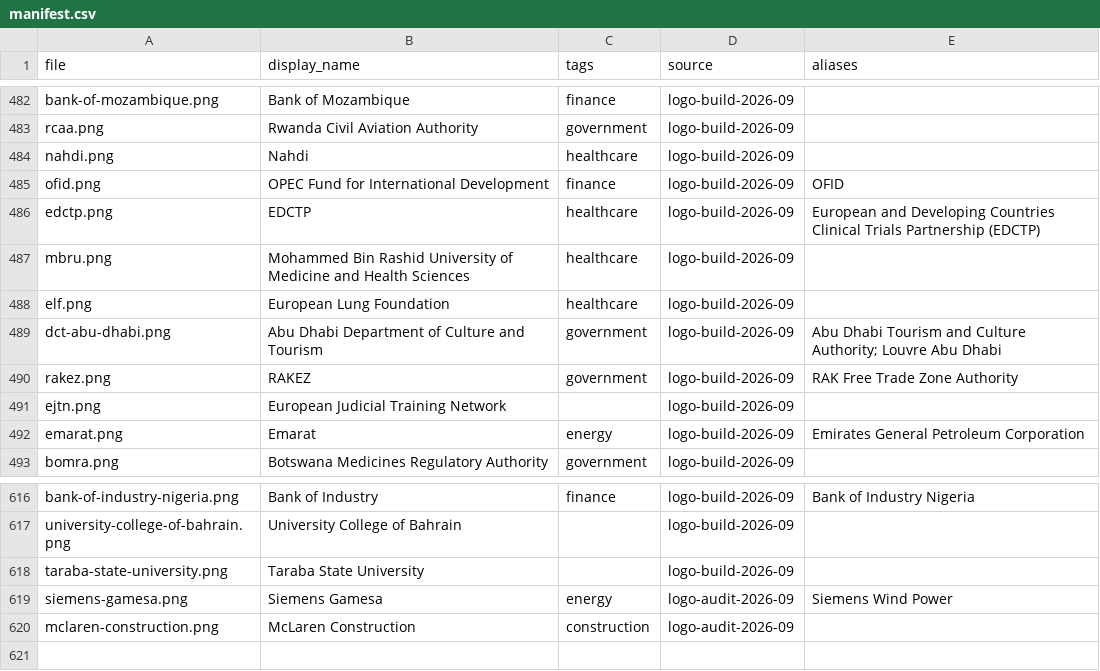
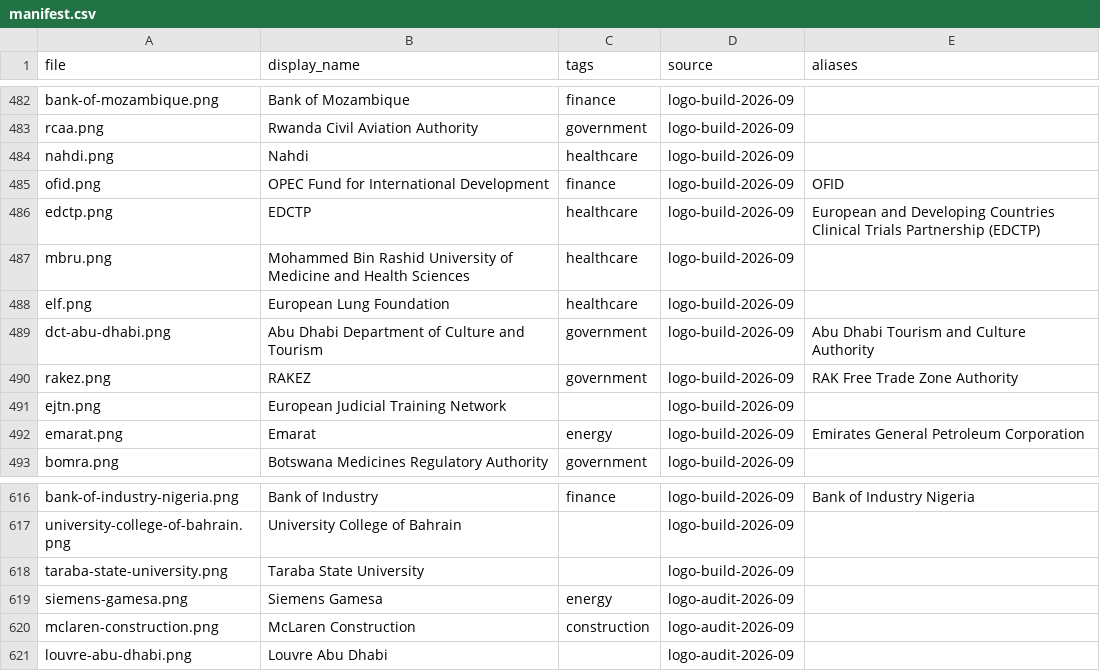
Before and after one commit to WillHardie/isoc-logo-library, a CSV file: manifest.csv, drawn as a sheet; only a part is shown, gaps mark what is left out.

Commit message:
Logo audit 2026-09: Will's preference for the best-known logo — Siemens Wind Power back to Siemens; Louvre Abu Dhabi gets its own mark

```diff
--- a/manifest.csv
+++ b/manifest.csv
@@ -488,3 +488,3 @@ mbru.png,Mohammed Bin Rashid University of Medicine and Health Sciences,healthca
 elf.png,European Lung Foundation,healthcare,logo-build-2026-09,
-dct-abu-dhabi.png,Abu Dhabi Department of Culture and Tourism,government,logo-build-2026-09,Abu Dhabi Tourism and Culture Authority; Louvre Abu Dhabi
+dct-abu-dhabi.png,Abu Dhabi Department of Culture and Tourism,government,logo-build-2026-09,Abu Dhabi Tourism and Culture Authority
 rakez.png,RAKEZ,government,logo-build-2026-09,RAK Free Trade Zone Authority
@@ -618,3 +618,4 @@ university-college-of-bahrain.png,University College of Bahrain,,logo-build-2026
 taraba-state-university.png,Taraba State University,,logo-build-2026-09,
-siemens-gamesa.png,Siemens Gamesa,energy,logo-audit-2026-09,Siemens Wind Power
+siemens-gamesa.png,Siemens Gamesa,energy,logo-audit-2026-09,
 mclaren-construction.png,McLaren Construction,construction,logo-audit-2026-09,
+louvre-abu-dhabi.png,Louvre Abu Dhabi,,logo-audit-2026-09,
```
Also changed, not shown: 2 other files.
